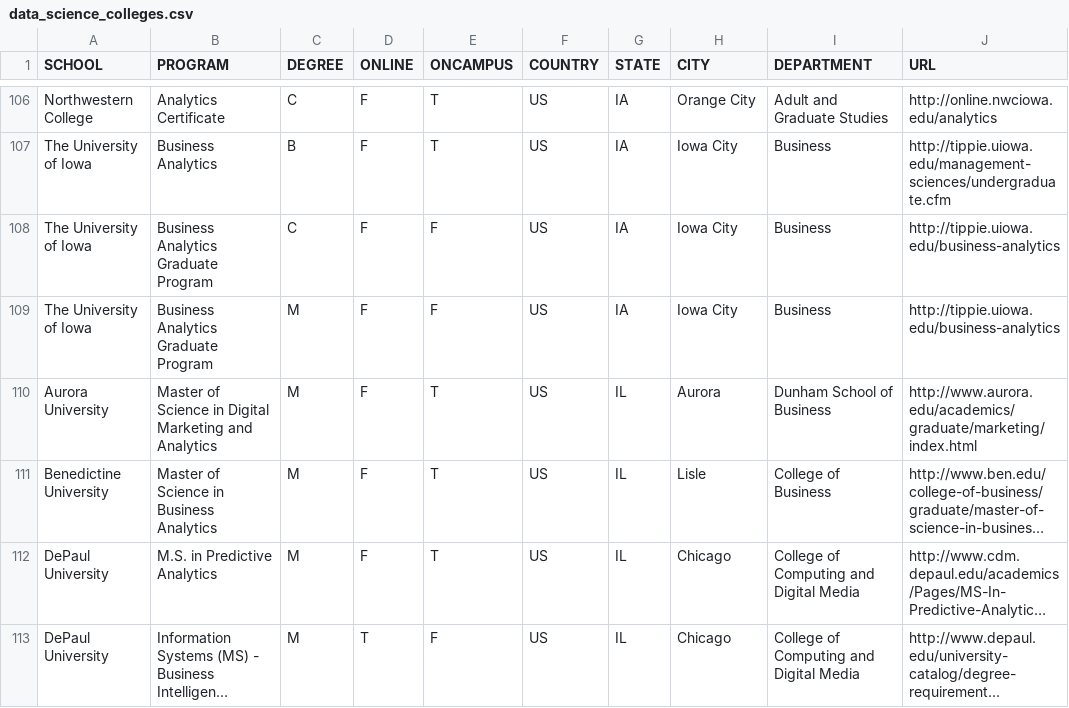
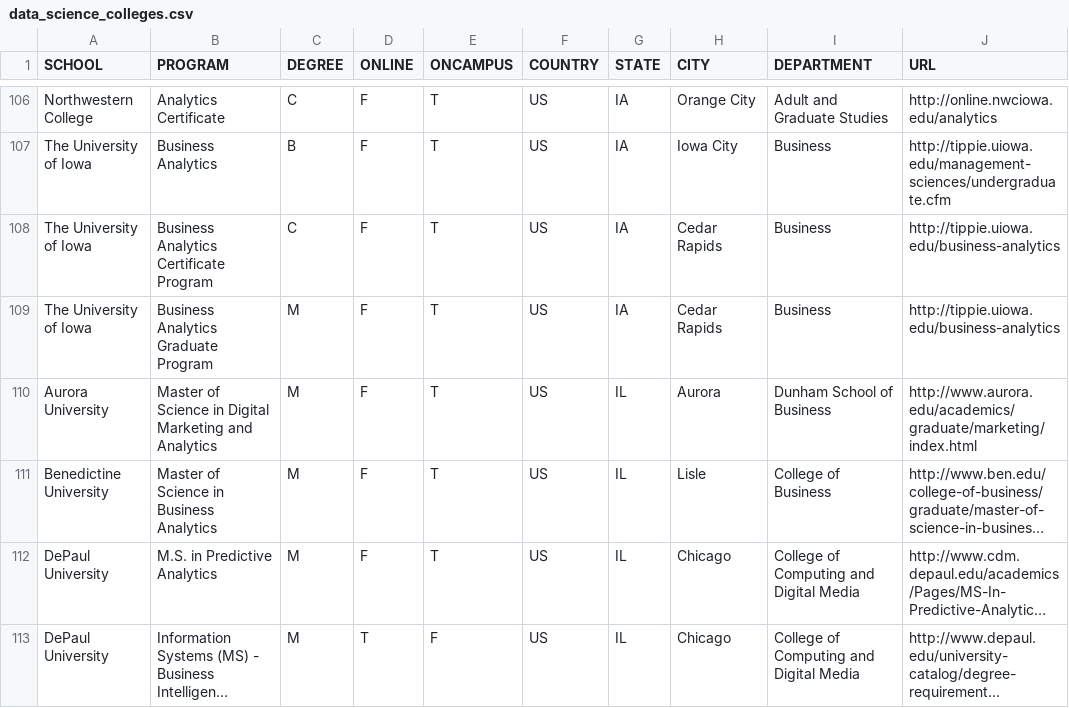
Before and after one commit to ryanswanstrom/awesome-datascience-colleges, a CSV file: data_science_colleges.csv, drawn as a sheet; only a part is shown, gaps mark what is left out; long unchanged cells end in ….

Commit message:
updating Iowa programs

```diff
--- a/data_science_colleges.csv
+++ b/data_science_colleges.csv
@@ -107,4 +107,4 @@ Northwestern College,Analytics Certificate,C,F,T,US,IA,Orange City,Adult and Gra
 The University of Iowa,Business Analytics,B,F,T,US,IA,Iowa City,Business,http://tippie.uiowa.edu/management-sciences/undergraduate.cfm
-The University of Iowa,Business Analytics Graduate Program,C,F,F,US,IA,Iowa City,Business,http://tippie.uiowa.edu/business-analytics
-The University of Iowa,Business Analytics Graduate Program,M,F,F,US,IA,Iowa City,Business,http://tippie.uiowa.edu/business-analytics
+The University of Iowa,Business Analytics Certificate Program,C,F,T,US,IA,Cedar Rapids,Business,http://tippie.uiowa.edu/business-analytics
+The University of Iowa,Business Analytics Graduate Program,M,F,T,US,IA,Cedar Rapids,Business,http://tippie.uiowa.edu/business-analytics
 Aurora University,Master of Science in Digital Marketing and Analytics,M,F,T,US,IL,Aurora,Dunham School of Business,http://www.aurora.edu/academics/graduate/marketing/index.html
```
